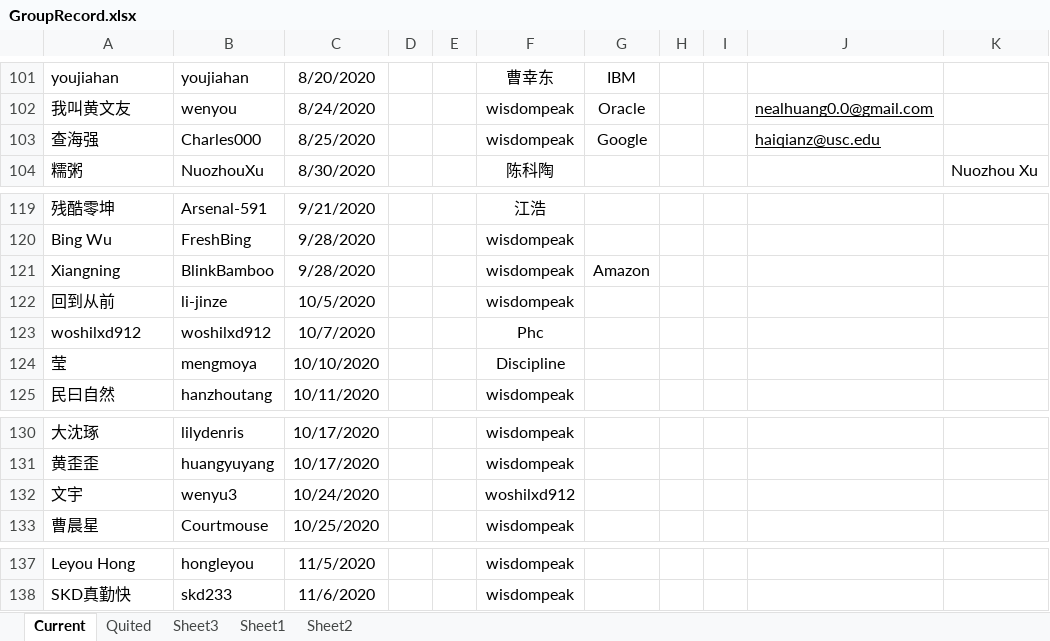
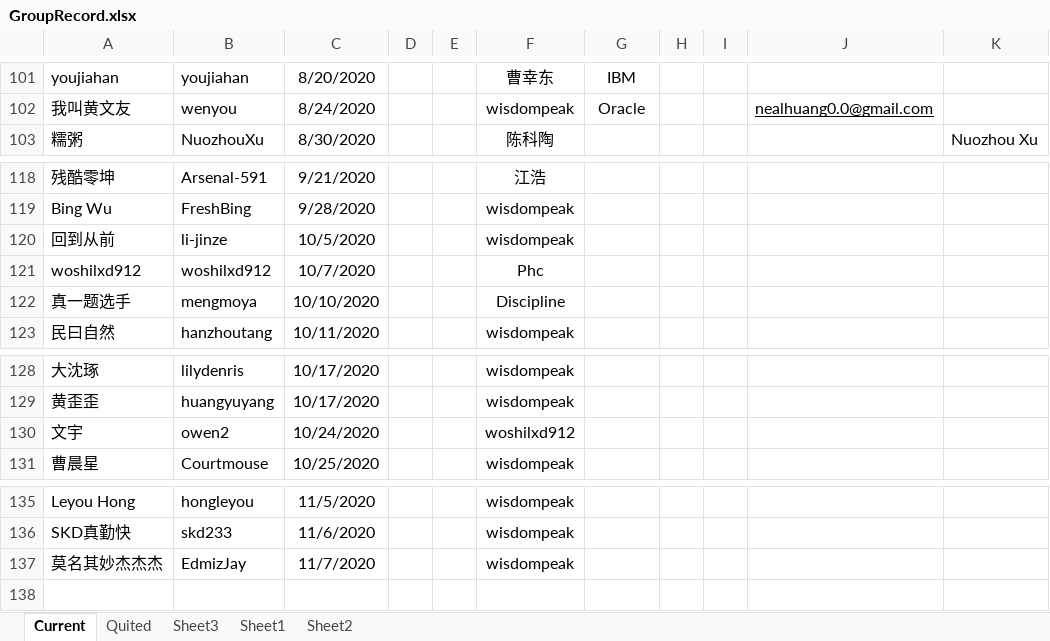
Before and after one commit to wisdompeak/lc-score-board, an Excel workbook: generateEXCEL/Data/Members/GroupRecord.xlsx, sheet Current, drawn as a sheet; only a part is shown, gaps mark what is left out; values as stored, in another font and other column widths than the file's, no borders; removed rows and columns are numbered as before the commit, all else as after; the diff names each change by its address in the sheet, - before the commit and + after, or states it on an @@ line.

```diff
--- a/generateEXCEL/Data/Members/GroupRecord.xlsx (sheet Current)
+++ b/generateEXCEL/Data/Members/GroupRecord.xlsx (sheet Current)
-row 103: 查海强 | Charles000 | 8/25/2020 |  |  | wisdompeak | Google |  |  | haiqianz@usc.edu
-row 121: Xiangning | BlinkBamboo | 9/28/2020 |  |  | wisdompeak | Amazon
-A122: 莹
+A122: 真一题选手
-B130: wenyu3
+B130: owen2
+row 137: 莫名其妙杰杰杰 | EdmizJay | 11/7/2020 |  |  | wisdompeak
```
Also changed, not shown: sheet Quited, generateEXCEL/graduates.xlsx, generateEXCEL/index.xlsx, 17 other files.
